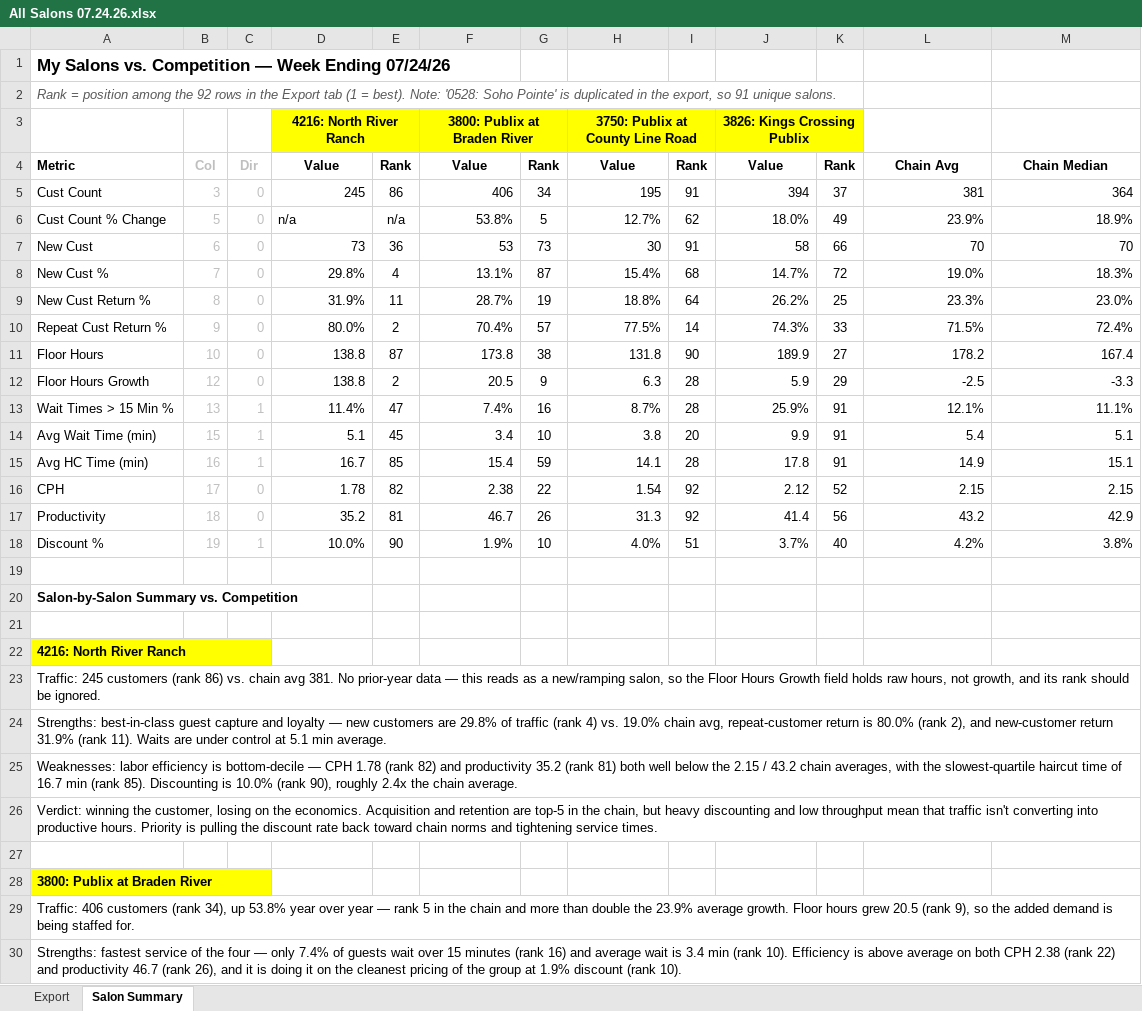
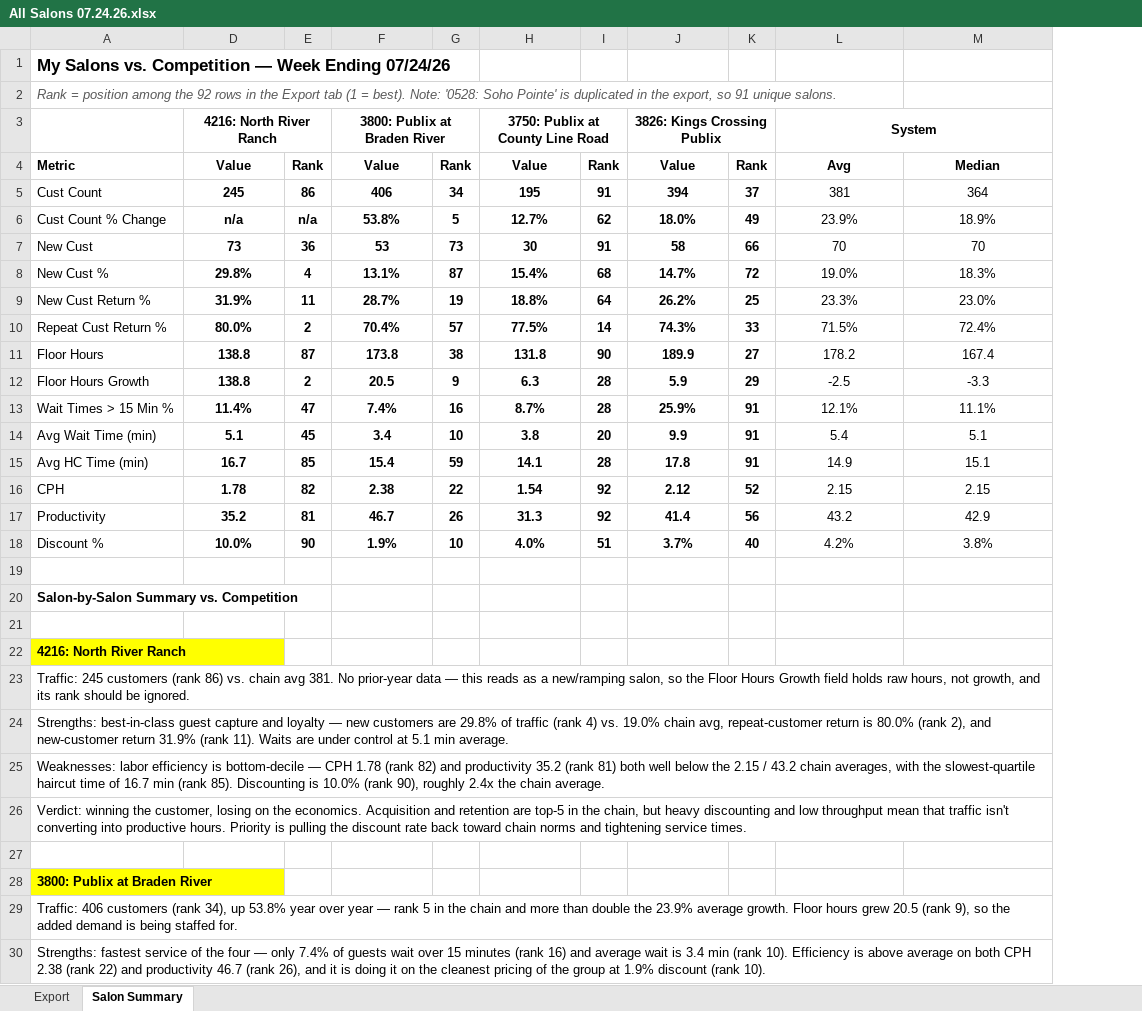
Before and after one commit to jmd0515/GC-Weekly-Stats, an Excel workbook: All Salons 07.24.26.xlsx, sheet Salon Summary, drawn as a sheet; only a part is shown; values as stored, in another font and other column widths than the file's, no borders; conditional formats not drawn; the diff covers the shown part only; the diff names each change by its address in the sheet, - before the commit and + after, or states it on an @@ line.

Commit message:
Update All Salons 07.24.26.xlsx

```diff
--- a/All Salons 07.24.26.xlsx (sheet Salon Summary)
+++ b/All Salons 07.24.26.xlsx (sheet Salon Summary)
@@ column B hidden, rows 4-18: Col | 3 | 5 | 6 | 7 | 8 | 9 | 10 | 12 | 13 | 15 | 16 | 17 | 18 | 19 @@
@@ column C hidden, rows 4-18: Dir | 0 | 0 | 0 | 0 | 0 | 0 | 0 | 0 | 1 | 1 | 1 | 0 | 0 | 1 @@
-D3:K3 fill: #FFFF00
+D3:K3 fill: none
-L3: (empty)
+L3: System
+L3:M3 merged
-L4: Chain Avg
+L4: Avg
-M4: Chain Median
+M4: Median
-D5:K18 bold: off
+D5:K18 bold: on
-D5 alignment: right
+D5 alignment: center
-F5:F18 alignment: right
+F5:F18 alignment: center
-H5:H18 alignment: right
+H5:H18 alignment: center
-J5:J18 alignment: right
+J5:J18 alignment: center
-L5:M18 alignment: right
+L5:M18 alignment: center
-D6 alignment: left
+D6 alignment: center
-D7:D18 alignment: right
+D7:D18 alignment: center
-A22:C22 merged
-A28:C28 merged
```
Also changed, not shown: merged cells elsewhere in this sheet, sheet Export.
